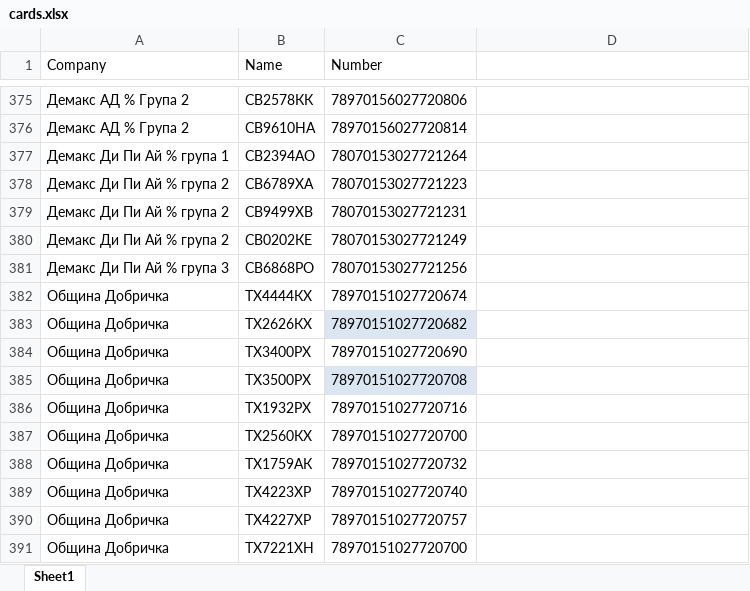
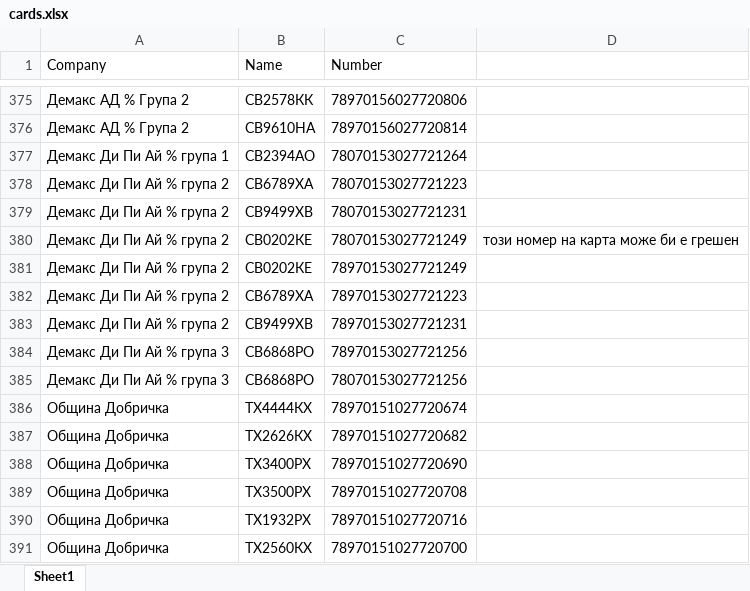
Before and after one commit to plamensve/eko, an Excel workbook: data/cards.xlsx, sheet Sheet1, drawn as a sheet; only a part is shown, gaps mark what is left out; the shorter side is filled out with more unchanged rows; values as stored, in another font and other column widths than the file's, no borders; addresses are those after the commit; the diff covers the shown part only; the diff names each change by its address in the sheet, - before the commit and + after, or states it on an @@ line.

```diff
--- a/data/cards.xlsx (sheet Sheet1)
+++ b/data/cards.xlsx (sheet Sheet1)
-D380: (empty)
+D380: този номер на карта може би е грешен
+row 381: Демакс Ди Пи Ай % група 2 | СВ0202КЕ | 78970153027721249
+row 382: Демакс Ди Пи Ай % група 2 | СВ6789ХА | 78970153027721223
+row 383: Демакс Ди Пи Ай % група 2 | СВ9499ХВ | 78970153027721231
+row 384: Демакс Ди Пи Ай % група 3 | СВ6868РО | 78970153027721256
-C387 fill: #DCE6F2
+C387 fill: none
-C389 fill: #DCE6F2
+C389 fill: none
```
Also changed, not shown: 19 added rows, 1 edited cell and cell formats elsewhere in this sheet, result/eko_transactions.xlsx, 3 other files.
